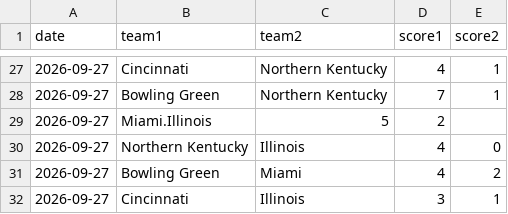
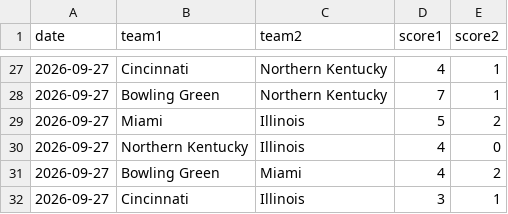
Before and after one commit to YutongHanOfficial/college-dodgeball-predictor, a CSV file: dodgeball_games_2026.csv, drawn as a sheet; only a part is shown, gaps mark what is left out.

Commit message:
Fix typo in Miami, Illinois entry

```diff
--- a/dodgeball_games_2026.csv
+++ b/dodgeball_games_2026.csv
@@ -28,3 +28,3 @@ date,team1,team2,score1,score2
 2026-09-27,Bowling Green,Northern Kentucky,7,1
-2026-09-27,Miami.Illinois,5,2
+2026-09-27,Miami,Illinois,5,2
 2026-09-27,Northern Kentucky,Illinois,4,0
```
